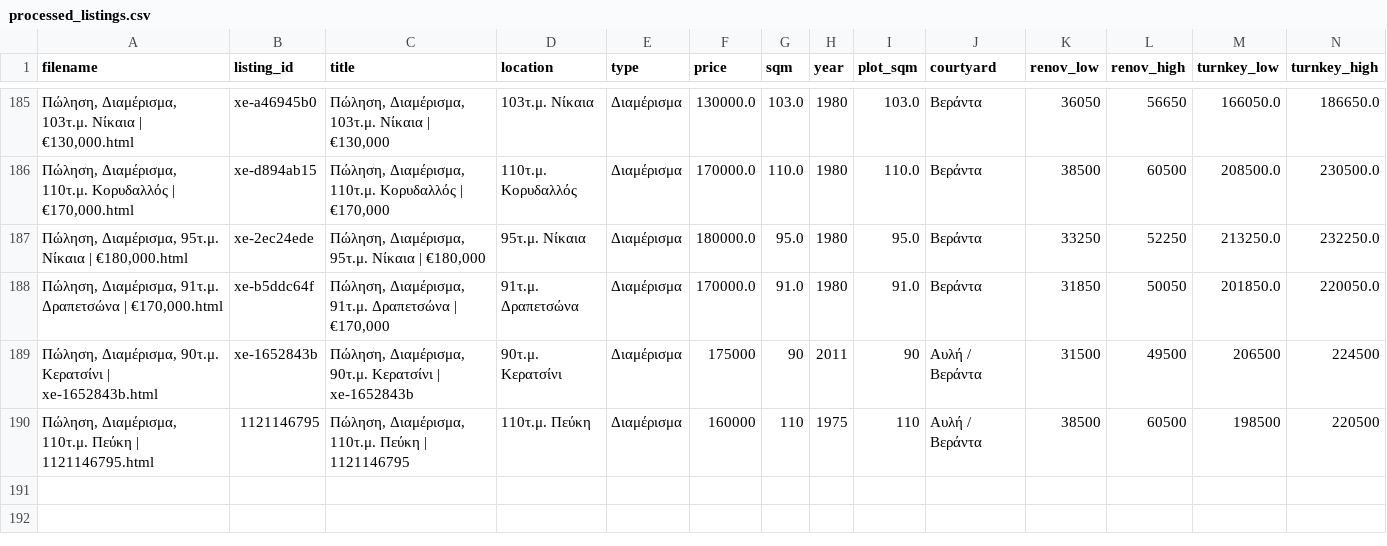
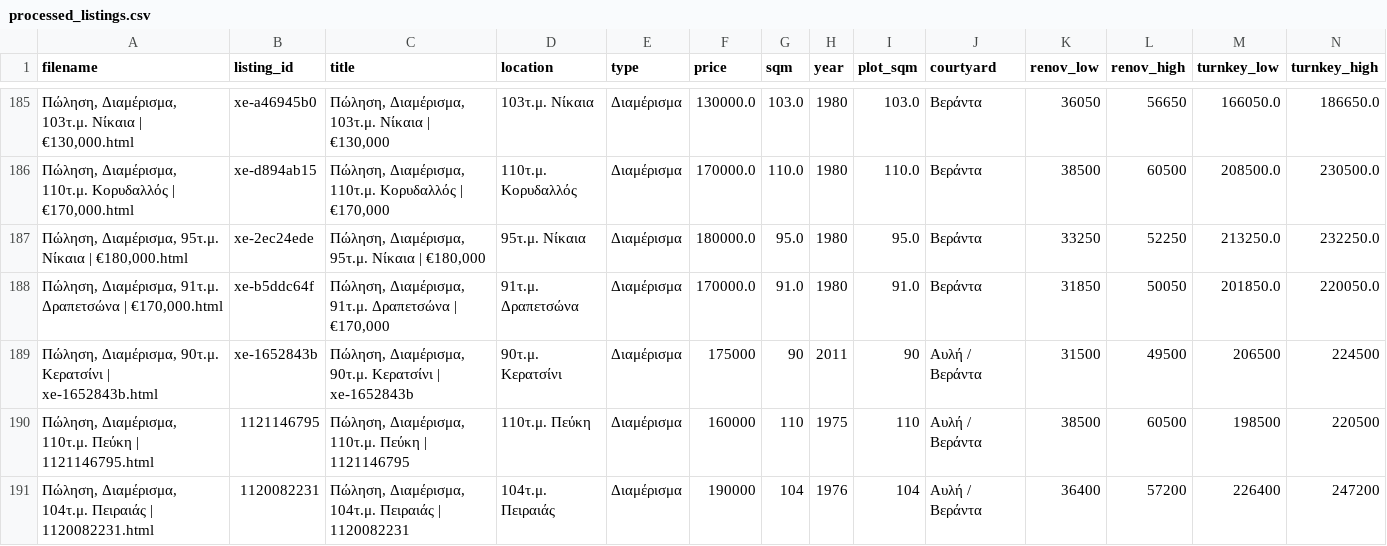
Before and after one commit to Nikolopoulos/spitia-hub, a CSV file: webarchives/processed_listings.csv, drawn as a sheet; only a part is shown, gaps mark what is left out; rows hold the shown columns only; the diff names each change by its address in the sheet, - before the commit and + after, or states it on an @@ line.

```diff
--- a/webarchives/processed_listings.csv
+++ b/webarchives/processed_listings.csv
+row 191: Πώληση, Διαμέρισμα, 104τ.μ. Πειραιάς | 1120082231.html | 1120082231 | Πώληση, Διαμέρισμα, 104τ.μ. Πειραιάς | 1120082231 | 104τ.μ. Πειραιάς | Διαμέρισμα | 190000 | 104 | 1976 | 104 | Αυλή / Βεράντα | 36400 | 57200 | 226400 | 247200
```
Also changed, not shown: 3 other files.
